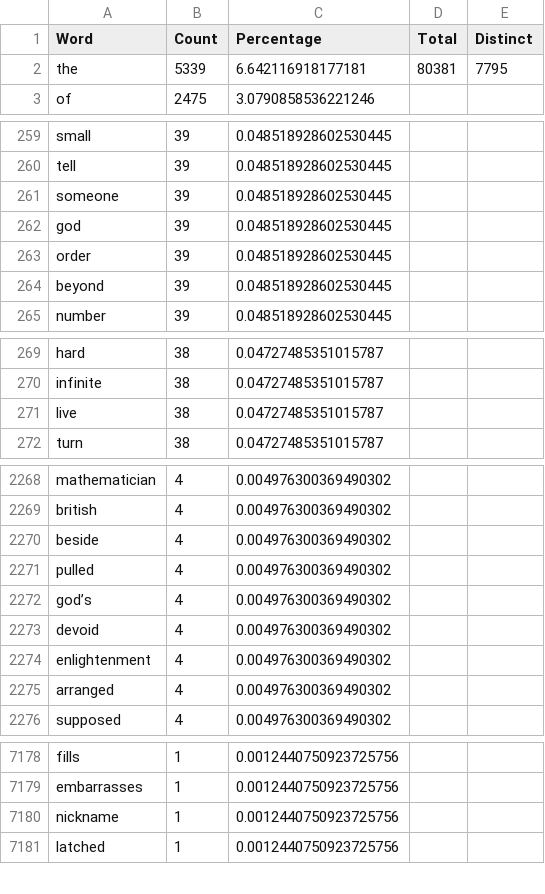
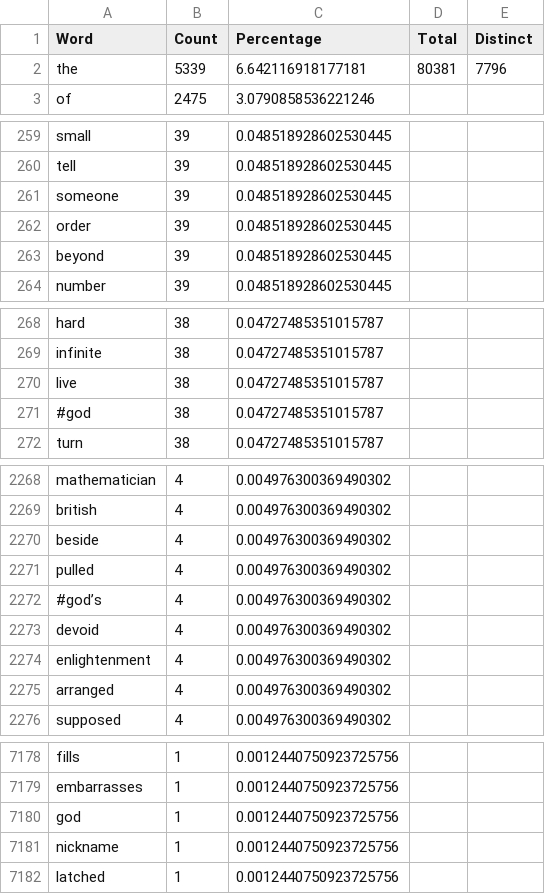
Before and after one commit to caseinpoint/twitter_bots, a CSV file: training_txt/youaretheuniverse_count.csv, drawn as a sheet; only a part is shown, gaps mark what is left out; the diff covers the shown part only.

```diff
--- a/training_txt/youaretheuniverse_count.csv
+++ b/training_txt/youaretheuniverse_count.csv
@@ -1,3 +1,3 @@
 Word,Count,Percentage,Total,Distinct
-the,5339,6.642116918177181,80381,7795
+the,5339,6.642116918177181,80381,7796
 of,2475,3.0790858536221246,,
@@ -261,3 +261,2 @@ tell,39,0.048518928602530445,,
 someone,39,0.048518928602530445,,
-god,39,0.048518928602530445,,
 order,39,0.048518928602530445,,
@@ -271,2 +270,3 @@ infinite,38,0.04727485351015787,,
 live,38,0.04727485351015787,,
+#god,38,0.04727485351015787,,
 turn,38,0.04727485351015787,,
@@ -2271,3 +2271,3 @@ beside,4,0.004976300369490302,,
 pulled,4,0.004976300369490302,,
-god’s,4,0.004976300369490302,,
+#god’s,4,0.004976300369490302,,
 devoid,4,0.004976300369490302,,
@@ -7179,2 +7179,3 @@ fills,1,0.0012440750923725756,,
 embarrasses,1,0.0012440750923725756,,
+god,1,0.0012440750923725756,,
 nickname,1,0.0012440750923725756,,
```
Also changed, not shown: 1 edited cell elsewhere in this file, training_txt/metahuman_count.csv, 8 other files.
